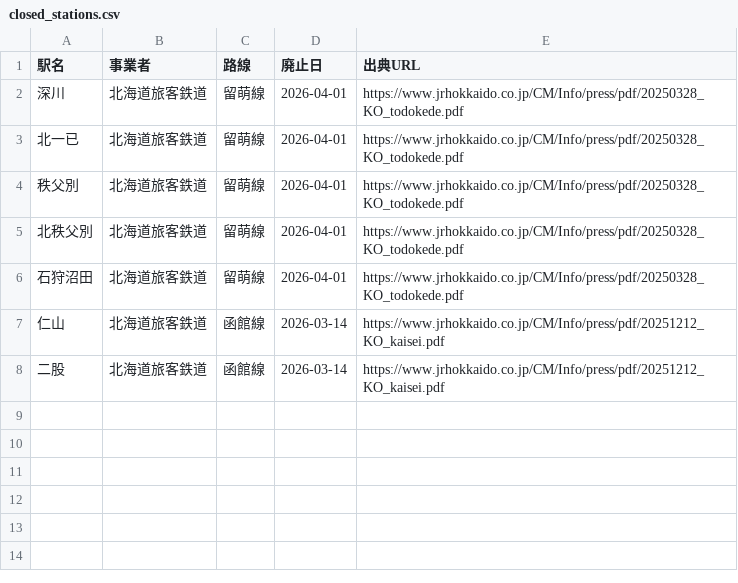
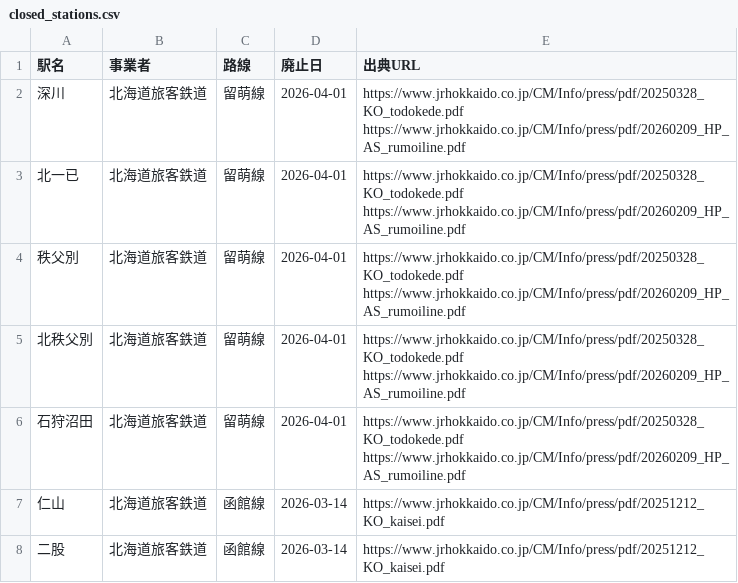
Before and after one commit to turu64/Dispatcher, a CSV file: data/src/dispatcher_data/closed_stations.csv, drawn as a sheet.

```diff
--- a/data/src/dispatcher_data/closed_stations.csv
+++ b/data/src/dispatcher_data/closed_stations.csv
@@ -1,7 +1,7 @@
 駅名,事業者,路線,廃止日,出典URL
-深川,北海道旅客鉄道,留萌線,2026-04-01,https://www.jrhokkaido.co.jp/CM/Info/press/pdf/20250328_KO_todokede.pdf
-北一已,北海道旅客鉄道,留萌線,2026-04-01,https://www.jrhokkaido.co.jp/CM/Info/press/pdf/20250328_KO_todokede.pdf
-秩父別,北海道旅客鉄道,留萌線,2026-04-01,https://www.jrhokkaido.co.jp/CM/Info/press/pdf/20250328_KO_todokede.pdf
-北秩父別,北海道旅客鉄道,留萌線,2026-04-01,https://www.jrhokkaido.co.jp/CM/Info/press/pdf/20250328_KO_todokede.pdf
-石狩沼田,北海道旅客鉄道,留萌線,2026-04-01,https://www.jrhokkaido.co.jp/CM/Info/press/pdf/20250328_KO_todokede.pdf
+深川,北海道旅客鉄道,留萌線,2026-04-01,https://www.jrhokkaido.co.jp/CM/Info/press/pdf/20250328_KO_todokede.pdf https://www.jrhokkaido.co.jp/CM/Info/press/pdf/20260209_HP_AS_rumoiline.pdf
+北一已,北海道旅客鉄道,留萌線,2026-04-01,https://www.jrhokkaido.co.jp/CM/Info/press/pdf/20250328_KO_todokede.pdf https://www.jrhokkaido.co.jp/CM/Info/press/pdf/20260209_HP_AS_rumoiline.pdf
+秩父別,北海道旅客鉄道,留萌線,2026-04-01,https://www.jrhokkaido.co.jp/CM/Info/press/pdf/20250328_KO_todokede.pdf https://www.jrhokkaido.co.jp/CM/Info/press/pdf/20260209_HP_AS_rumoiline.pdf
+北秩父別,北海道旅客鉄道,留萌線,2026-04-01,https://www.jrhokkaido.co.jp/CM/Info/press/pdf/20250328_KO_todokede.pdf https://www.jrhokkaido.co.jp/CM/Info/press/pdf/20260209_HP_AS_rumoiline.pdf
+石狩沼田,北海道旅客鉄道,留萌線,2026-04-01,https://www.jrhokkaido.co.jp/CM/Info/press/pdf/20250328_KO_todokede.pdf https://www.jrhokkaido.co.jp/CM/Info/press/pdf/20260209_HP_AS_rumoiline.pdf
 仁山,北海道旅客鉄道,函館線,2026-03-14,https://www.jrhokkaido.co.jp/CM/Info/press/pdf/20251212_KO_kaisei.pdf
```
Also changed, not shown: 6 other files.
